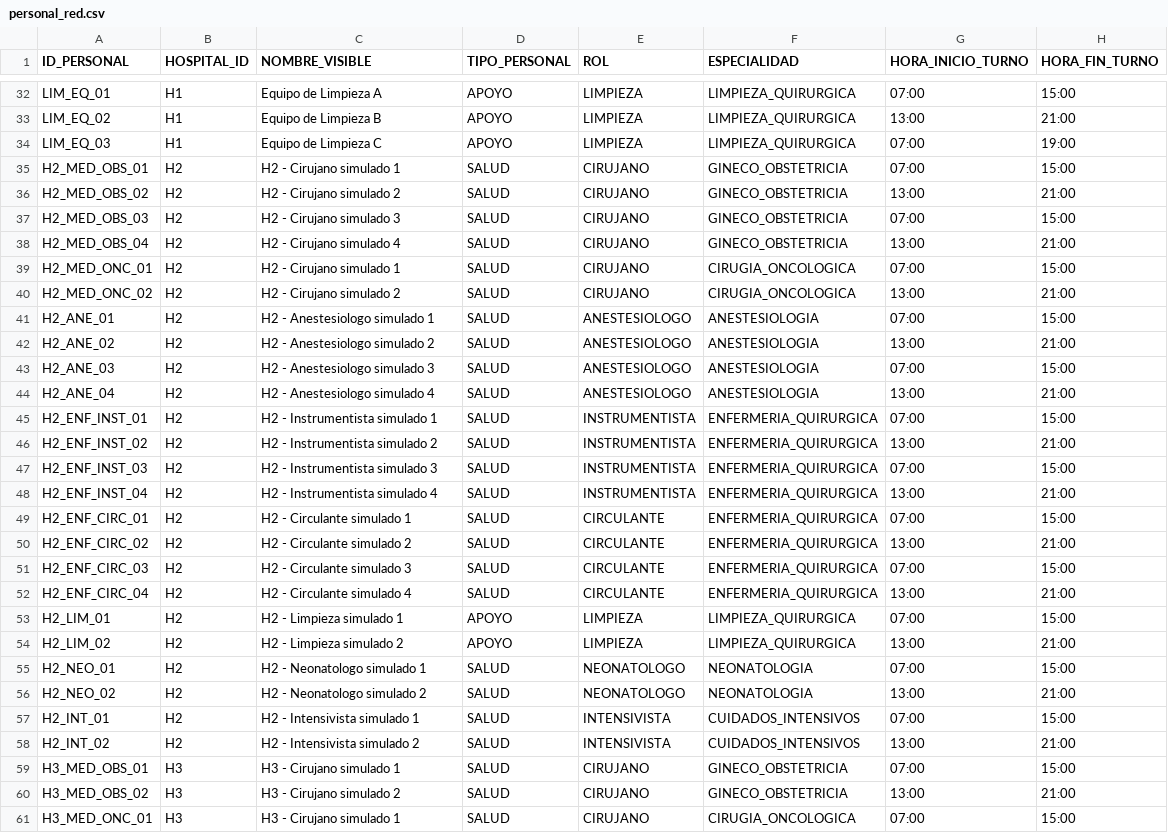
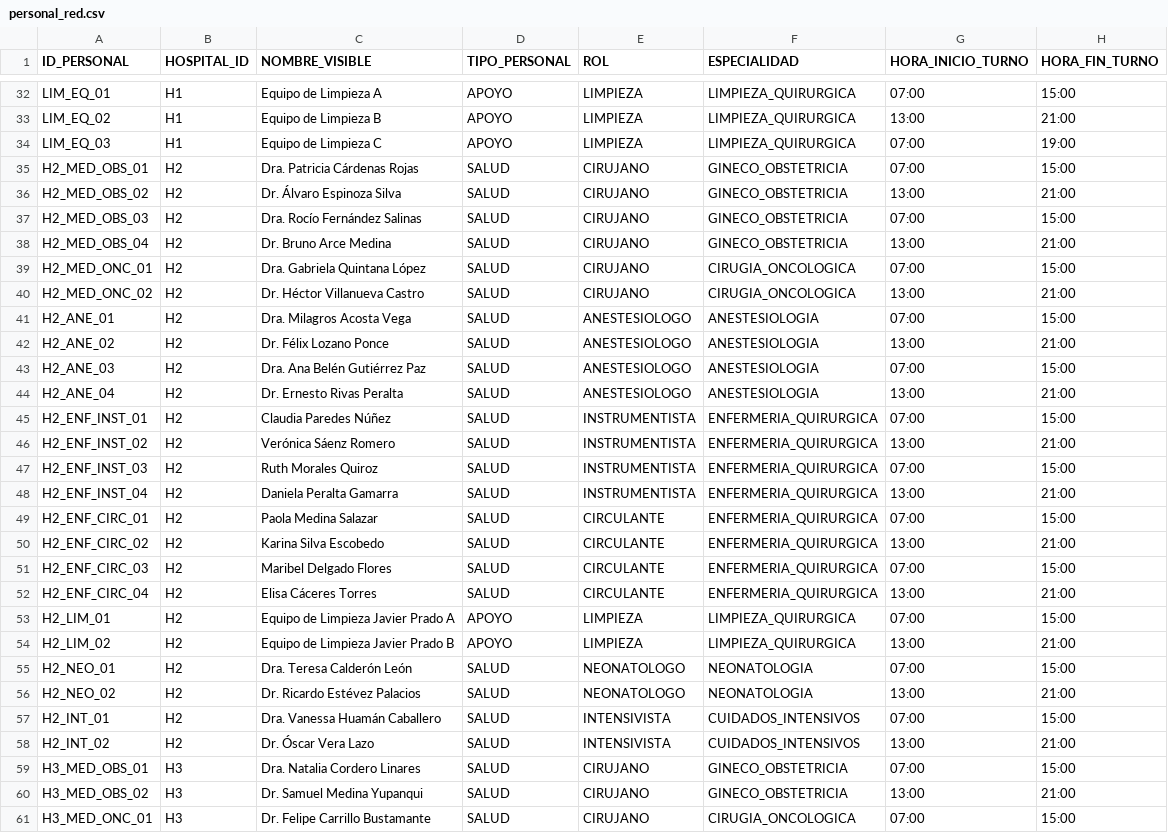
Before and after one commit to Cmarin2802/quirored-programacion-quirurgica, a CSV file: 3 Datos/personal_red.csv, drawn as a sheet; only a part is shown, gaps mark what is left out; the diff covers the shown part only; the diff names each change by its address in the sheet, - before the commit and + after, or states it on an @@ line.

Commit message:
Sincronizar datos y validar derivaciones de QuiroRed

```diff
--- a/3 Datos/personal_red.csv
+++ b/3 Datos/personal_red.csv
-C35 (NOMBRE_VISIBLE): H2 - Cirujano simulado 1
+C35 (NOMBRE_VISIBLE): Dra. Patricia Cárdenas Rojas
-C36 (NOMBRE_VISIBLE): H2 - Cirujano simulado 2
+C36 (NOMBRE_VISIBLE): Dr. Álvaro Espinoza Silva
-C37 (NOMBRE_VISIBLE): H2 - Cirujano simulado 3
+C37 (NOMBRE_VISIBLE): Dra. Rocío Fernández Salinas
-C38 (NOMBRE_VISIBLE): H2 - Cirujano simulado 4
+C38 (NOMBRE_VISIBLE): Dr. Bruno Arce Medina
-C39 (NOMBRE_VISIBLE): H2 - Cirujano simulado 1
+C39 (NOMBRE_VISIBLE): Dra. Gabriela Quintana López
-C40 (NOMBRE_VISIBLE): H2 - Cirujano simulado 2
+C40 (NOMBRE_VISIBLE): Dr. Héctor Villanueva Castro
-C41 (NOMBRE_VISIBLE): H2 - Anestesiologo simulado 1
+C41 (NOMBRE_VISIBLE): Dra. Milagros Acosta Vega
-C42 (NOMBRE_VISIBLE): H2 - Anestesiologo simulado 2
+C42 (NOMBRE_VISIBLE): Dr. Félix Lozano Ponce
-C43 (NOMBRE_VISIBLE): H2 - Anestesiologo simulado 3
+C43 (NOMBRE_VISIBLE): Dra. Ana Belén Gutiérrez Paz
-C44 (NOMBRE_VISIBLE): H2 - Anestesiologo simulado 4
+C44 (NOMBRE_VISIBLE): Dr. Ernesto Rivas Peralta
-C45 (NOMBRE_VISIBLE): H2 - Instrumentista simulado 1
+C45 (NOMBRE_VISIBLE): Claudia Paredes Núñez
-C46 (NOMBRE_VISIBLE): H2 - Instrumentista simulado 2
+C46 (NOMBRE_VISIBLE): Verónica Sáenz Romero
-C47 (NOMBRE_VISIBLE): H2 - Instrumentista simulado 3
+C47 (NOMBRE_VISIBLE): Ruth Morales Quiroz
-C48 (NOMBRE_VISIBLE): H2 - Instrumentista simulado 4
+C48 (NOMBRE_VISIBLE): Daniela Peralta Gamarra
-C49 (NOMBRE_VISIBLE): H2 - Circulante simulado 1
+C49 (NOMBRE_VISIBLE): Paola Medina Salazar
-C50 (NOMBRE_VISIBLE): H2 - Circulante simulado 2
+C50 (NOMBRE_VISIBLE): Karina Silva Escobedo
-C51 (NOMBRE_VISIBLE): H2 - Circulante simulado 3
+C51 (NOMBRE_VISIBLE): Maribel Delgado Flores
-C52 (NOMBRE_VISIBLE): H2 - Circulante simulado 4
+C52 (NOMBRE_VISIBLE): Elisa Cáceres Torres
-C53 (NOMBRE_VISIBLE): H2 - Limpieza simulado 1
+C53 (NOMBRE_VISIBLE): Equipo de Limpieza Javier Prado A
-C54 (NOMBRE_VISIBLE): H2 - Limpieza simulado 2
+C54 (NOMBRE_VISIBLE): Equipo de Limpieza Javier Prado B
-C55 (NOMBRE_VISIBLE): H2 - Neonatologo simulado 1
+C55 (NOMBRE_VISIBLE): Dra. Teresa Calderón León
-C56 (NOMBRE_VISIBLE): H2 - Neonatologo simulado 2
+C56 (NOMBRE_VISIBLE): Dr. Ricardo Estévez Palacios
-C57 (NOMBRE_VISIBLE): H2 - Intensivista simulado 1
+C57 (NOMBRE_VISIBLE): Dra. Vanessa Huamán Caballero
-C58 (NOMBRE_VISIBLE): H2 - Intensivista simulado 2
+C58 (NOMBRE_VISIBLE): Dr. Óscar Vera Lazo
-C59 (NOMBRE_VISIBLE): H3 - Cirujano simulado 1
+C59 (NOMBRE_VISIBLE): Dra. Natalia Cordero Linares
-C60 (NOMBRE_VISIBLE): H3 - Cirujano simulado 2
+C60 (NOMBRE_VISIBLE): Dr. Samuel Medina Yupanqui
-C61 (NOMBRE_VISIBLE): H3 - Cirujano simulado 1
+C61 (NOMBRE_VISIBLE): Dr. Felipe Carrillo Bustamante
```
Also changed, not shown: 20 edited cells elsewhere in this file, 4 Grafos/grafo_nodos_red.csv, 9 Aplicacion Web/backend/grafo/grafo_nodos_red.csv, 4 other files.
